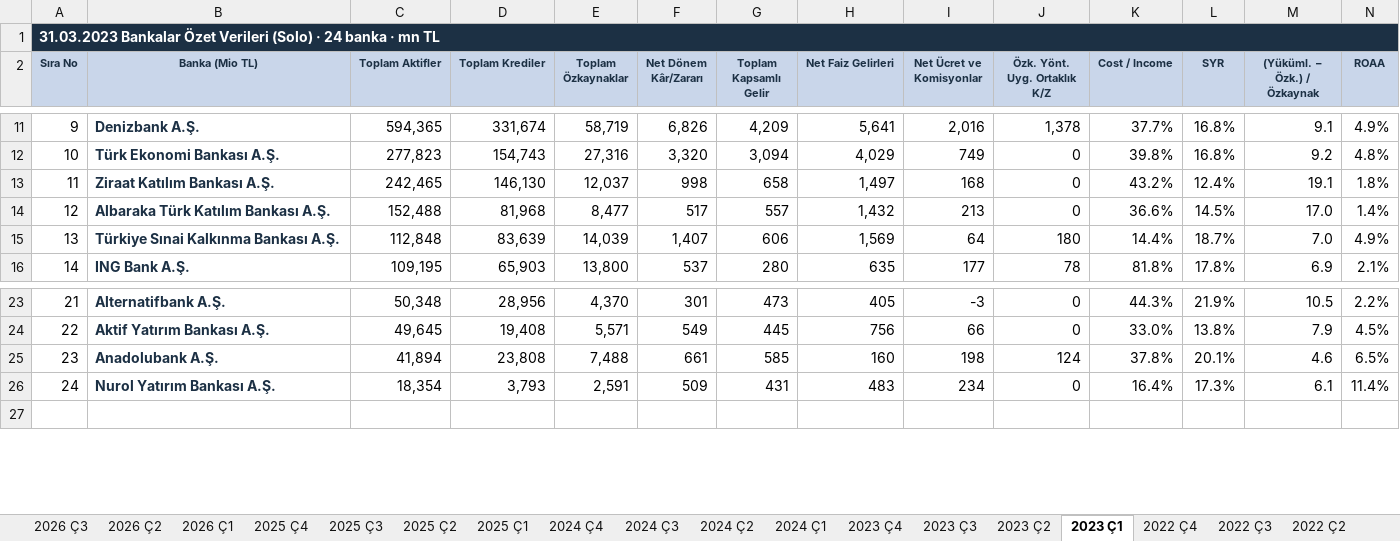
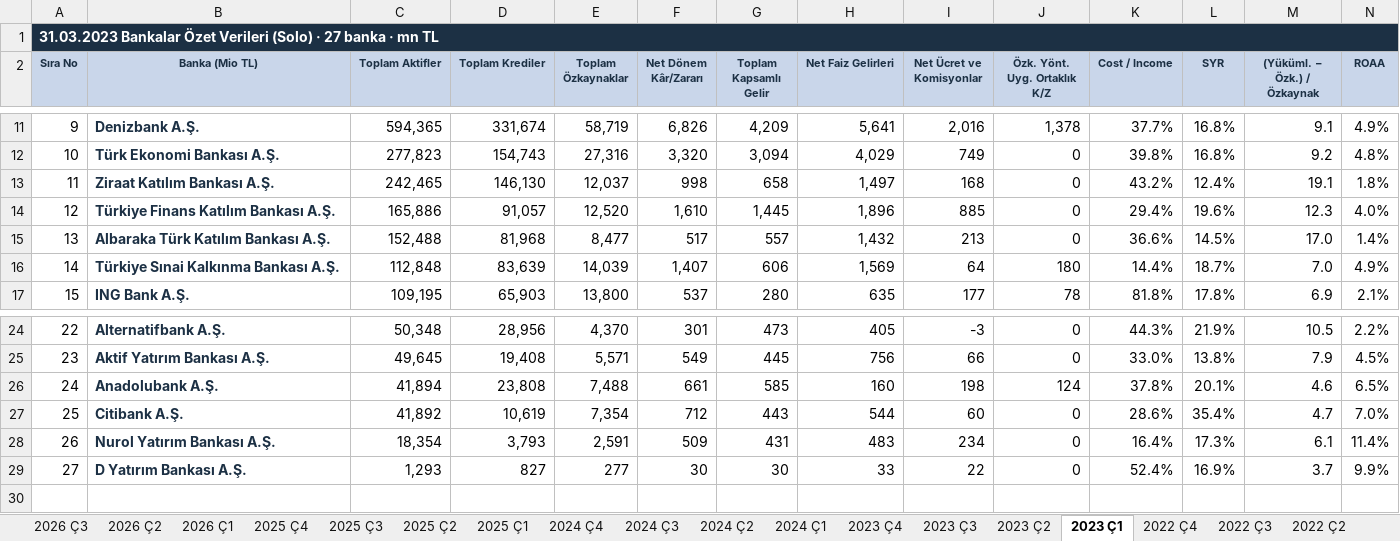
Before and after one commit to sabacanli/ekonomik-veriler-dashboard, an Excel workbook: site/data/banka-ozet-tablo.xlsx, sheet 2023 Ç1, drawn as a sheet; only a part is shown, gaps mark what is left out; values as stored, in another font and other column widths than the file's, no borders; rows hold the shown columns only; the diff names each change by its address in the sheet, - before the commit and + after, or states it on an @@ line.

```diff
--- a/site/data/banka-ozet-tablo.xlsx (sheet 2023 Ç1)
+++ b/site/data/banka-ozet-tablo.xlsx (sheet 2023 Ç1)
@@ column A (Sıra No) renumbered between rows 1 and 28 @@
+row 14: 12 | Türkiye Finans Katılım Bankası A.Ş. | 165,886 | 91,057 | 12,520 | 1,610 | 1,445 | 1,896 | 885 | 0 | 29.4% | 19.6% | 12.3 | 4.0%
+row 27: 25 | Citibank A.Ş. | 41,892 | 10,619 | 7,354 | 712 | 443 | 544 | 60 | 0 | 28.6% | 35.4% | 4.7 | 7.0%
+row 29: 27 | D Yatırım Bankası A.Ş. | 1,293 | 827 | 277 | 30 | 30 | 33 | 22 | 0 | 52.4% | 16.9% | 3.7 | 9.9%
```
Also changed, not shown: sheet 2022 Ç3, sheet 2022 Ç4, sheet 2021 Ç1, sheet 2024 Ç2, sheet 2024 Ç3, sheet 2025 Ç3, 16 more sheets, site/data/banka-mdc-kirilimi.xlsx, 9 other files.
